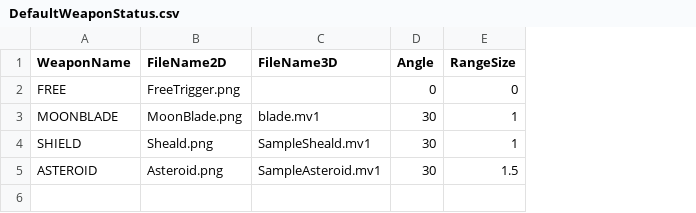
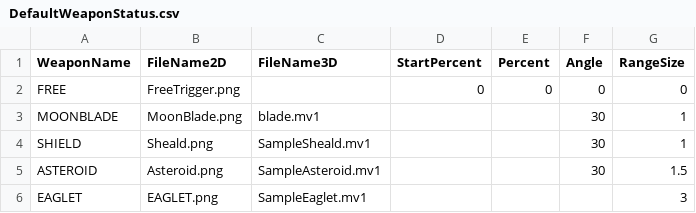
Before and after one commit to ootomoryuusei/worldtriggerDxlib, a CSV file: Assets/Weapon/DefaultWeaponStatus.csv, drawn as a sheet; the diff names each change by its address in the sheet, - before the commit and + after, or states it on an @@ line.

```diff
--- a/Assets/Weapon/DefaultWeaponStatus.csv
+++ b/Assets/Weapon/DefaultWeaponStatus.csv
+column D (StartPercent), row 2: 0
+column E (Percent), row 2: 0
+row 6: EAGLET | EAGLET.png | SampleEaglet.mv1 |  |  |  | 3
```
Also changed, not shown: Assets/Character/CharacterStatus.csv, 10 other files.
